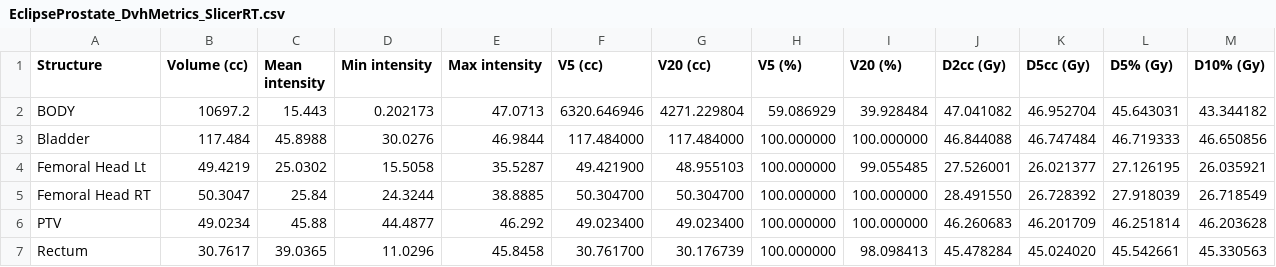
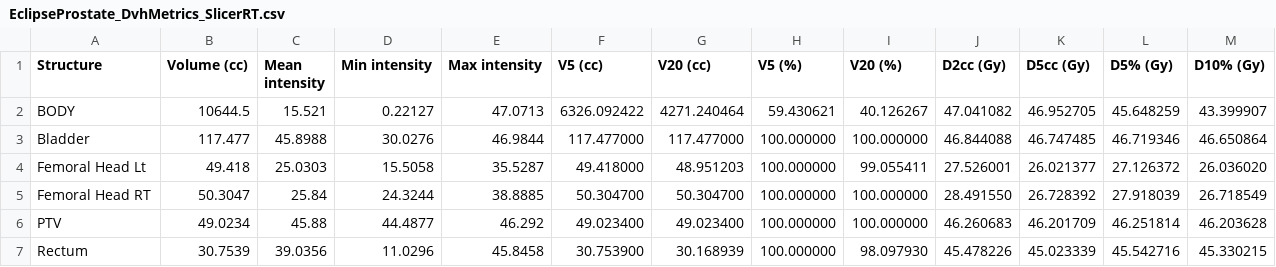
Before and after one commit to SlicerRt/SlicerRT, a CSV file: Testing/Data/EclipseProstate_DvhMetrics_SlicerRT.csv, drawn as a sheet.

```diff
--- a/Testing/Data/EclipseProstate_DvhMetrics_SlicerRT.csv
+++ b/Testing/Data/EclipseProstate_DvhMetrics_SlicerRT.csv
@@ -1,7 +1,7 @@
 Structure,Volume (cc),Mean intensity,Min intensity,Max intensity,V5 (cc),V20 (cc),V5 (%),V20 (%),D2cc (Gy),D5cc (Gy),D5% (Gy),D10% (Gy),
-BODY,10697.2,15.443,0.202173,47.0713,6320.646946,4271.229804,59.086929,39.928484,47.041082,46.952704,45.643031,43.344182,
-Bladder,117.484,45.8988,30.0276,46.9844,117.484000,117.484000,100.000000,100.000000,46.844088,46.747484,46.719333,46.650856,
-Femoral Head Lt,49.4219,25.0302,15.5058,35.5287,49.421900,48.955103,100.000000,99.055485,27.526001,26.021377,27.126195,26.035921,
+BODY,10644.5,15.521,0.22127,47.0713,6326.092422,4271.240464,59.430621,40.126267,47.041082,46.952705,45.648259,43.399907,
+Bladder,117.477,45.8988,30.0276,46.9844,117.477000,117.477000,100.000000,100.000000,46.844088,46.747485,46.719346,46.650864,
+Femoral Head Lt,49.418,25.0303,15.5058,35.5287,49.418000,48.951203,100.000000,99.055411,27.526001,26.021377,27.126372,26.036020,
 Femoral Head RT,50.3047,25.84,24.3244,38.8885,50.304700,50.304700,100.000000,100.000000,28.491550,26.728392,27.918039,26.718549,
 PTV,49.0234,45.88,44.4877,46.292,49.023400,49.023400,100.000000,100.000000,46.260683,46.201709,46.251814,46.203628,
-Rectum,30.7617,39.0365,11.0296,45.8458,30.761700,30.176739,100.000000,98.098413,45.478284,45.024020,45.542661,45.330563,
+Rectum,30.7539,39.0356,11.0296,45.8458,30.753900,30.168939,100.000000,98.097930,45.478226,45.023339,45.542716,45.330215,
```
Also changed, not shown: Testing/Data/EclipseProstate_DvhTable_SlicerRT.csv, 9 other files.
